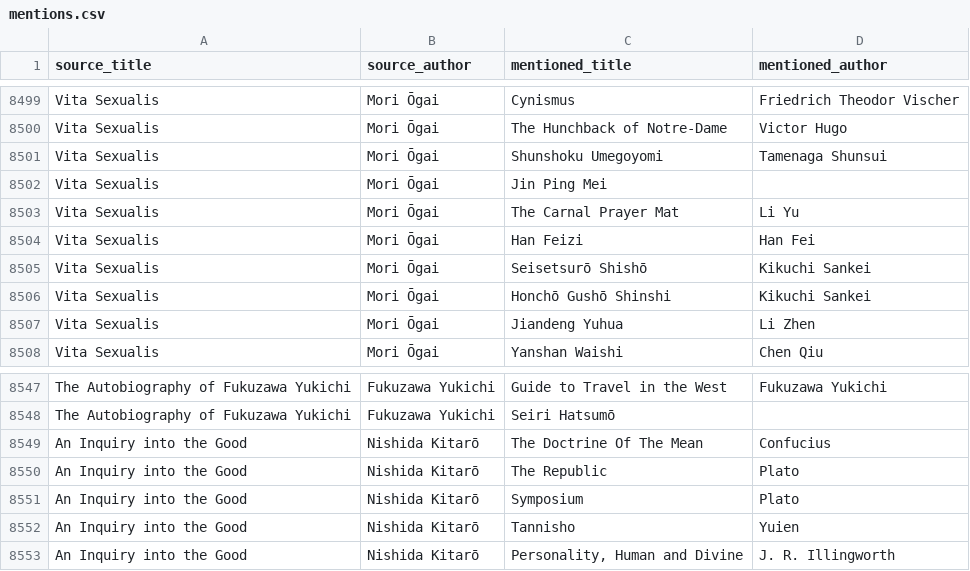
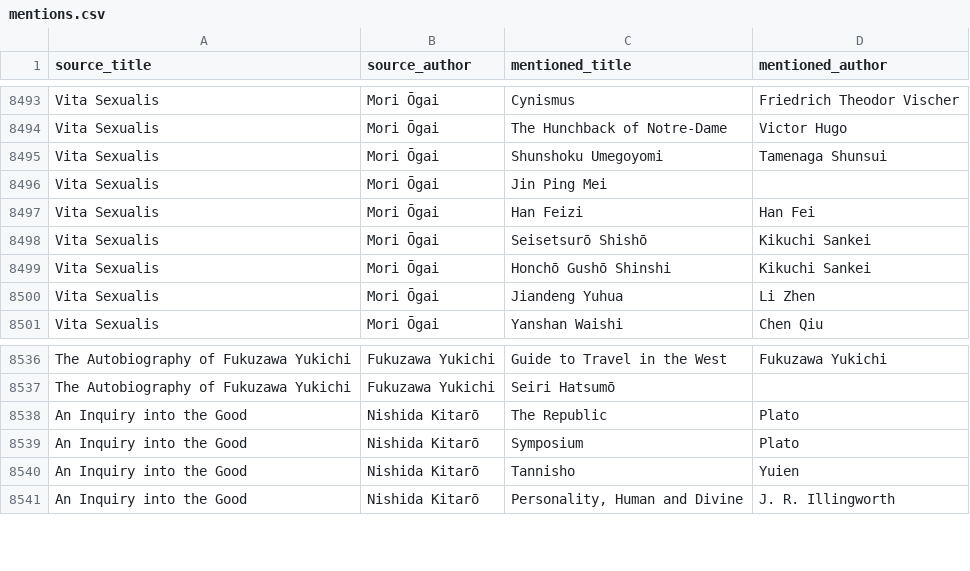
Before and after one commit to SaturdaysinthePark/book-browser, a CSV file: data/mentions.csv, drawn as a sheet; only a part is shown, gaps mark what is left out; removed rows and columns are numbered as before the commit, all else as after; the diff covers the shown part only; the diff names each change by its address in the sheet, - before the commit and + after, or states it on an @@ line.

```diff
--- a/data/mentions.csv
+++ b/data/mentions.csv
-row 8503: Vita Sexualis | Mori Ōgai | The Carnal Prayer Mat | Li Yu
-row 8549: An Inquiry into the Good | Nishida Kitarō | The Doctrine Of The Mean | Confucius
```
Also changed, not shown: 12 added rows and 10 removed rows elsewhere in this file, 9 other files.
